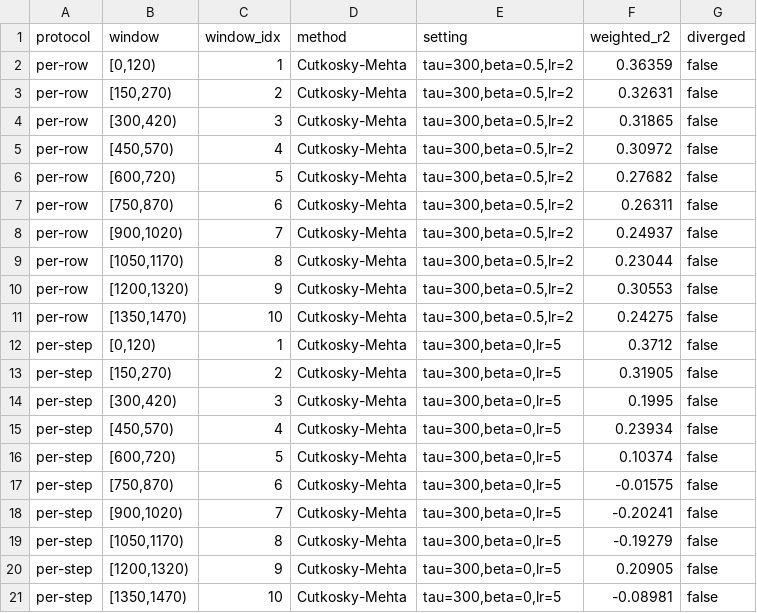
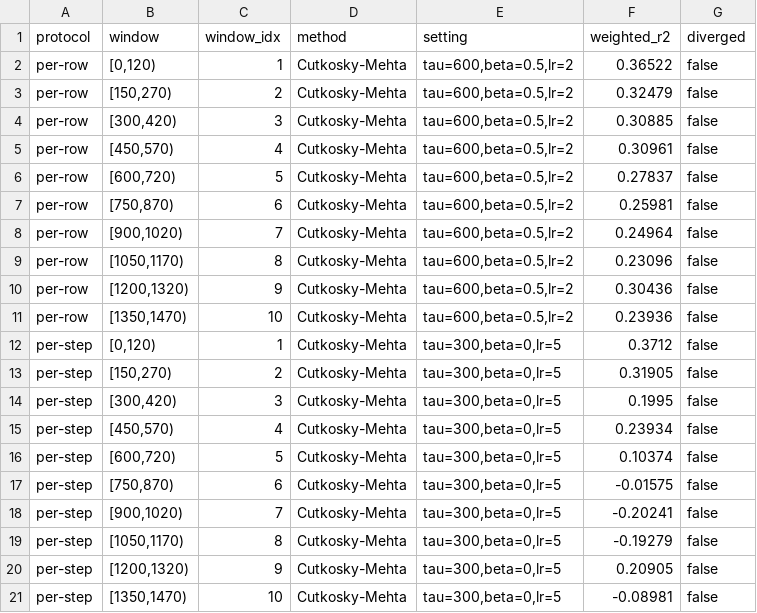
Before and after one commit to rafli-hl/dfsl, a CSV file: results/research/windows_cm.csv, drawn as a sheet.

```diff
--- a/results/research/windows_cm.csv
+++ b/results/research/windows_cm.csv
@@ -1,12 +1,12 @@
 protocol,window,window_idx,method,setting,weighted_r2,diverged
-per-row,"[0,120)",1,Cutkosky-Mehta,"tau=300,beta=0.5,lr=2",0.36359,false
-per-row,"[150,270)",2,Cutkosky-Mehta,"tau=300,beta=0.5,lr=2",0.32631,false
-per-row,"[300,420)",3,Cutkosky-Mehta,"tau=300,beta=0.5,lr=2",0.31865,false
-per-row,"[450,570)",4,Cutkosky-Mehta,"tau=300,beta=0.5,lr=2",0.30972,false
-per-row,"[600,720)",5,Cutkosky-Mehta,"tau=300,beta=0.5,lr=2",0.27682,false
-per-row,"[750,870)",6,Cutkosky-Mehta,"tau=300,beta=0.5,lr=2",0.26311,false
-per-row,"[900,1020)",7,Cutkosky-Mehta,"tau=300,beta=0.5,lr=2",0.24937,false
-per-row,"[1050,1170)",8,Cutkosky-Mehta,"tau=300,beta=0.5,lr=2",0.23044,false
-per-row,"[1200,1320)",9,Cutkosky-Mehta,"tau=300,beta=0.5,lr=2",0.30553,false
-per-row,"[1350,1470)",10,Cutkosky-Mehta,"tau=300,beta=0.5,lr=2",0.24275,false
+per-row,"[0,120)",1,Cutkosky-Mehta,"tau=600,beta=0.5,lr=2",0.36522,false
+per-row,"[150,270)",2,Cutkosky-Mehta,"tau=600,beta=0.5,lr=2",0.32479,false
+per-row,"[300,420)",3,Cutkosky-Mehta,"tau=600,beta=0.5,lr=2",0.30885,false
+per-row,"[450,570)",4,Cutkosky-Mehta,"tau=600,beta=0.5,lr=2",0.30961,false
+per-row,"[600,720)",5,Cutkosky-Mehta,"tau=600,beta=0.5,lr=2",0.27837,false
+per-row,"[750,870)",6,Cutkosky-Mehta,"tau=600,beta=0.5,lr=2",0.25981,false
+per-row,"[900,1020)",7,Cutkosky-Mehta,"tau=600,beta=0.5,lr=2",0.24964,false
+per-row,"[1050,1170)",8,Cutkosky-Mehta,"tau=600,beta=0.5,lr=2",0.23096,false
+per-row,"[1200,1320)",9,Cutkosky-Mehta,"tau=600,beta=0.5,lr=2",0.30436,false
+per-row,"[1350,1470)",10,Cutkosky-Mehta,"tau=600,beta=0.5,lr=2",0.23936,false
 per-step,"[0,120)",1,Cutkosky-Mehta,"tau=300,beta=0,lr=5",0.3712,false
```
Also changed, not shown: results/research/baselines_jane.csv, results/research/tracker_bootstrap.csv, 25 other files.
